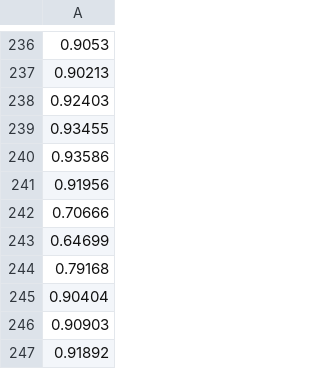
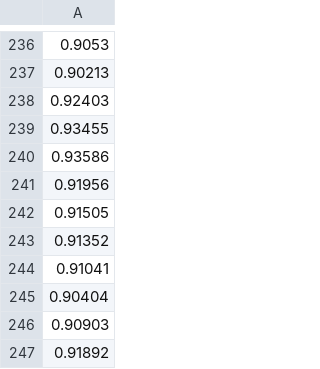
Before and after one commit to JYT86/EE5003_byJYT, a CSV file: data/NASA/CS2_36/CS2_36_cc_cap.csv, drawn as a sheet; only a part is shown, gaps mark what is left out.

```diff
--- a/data/NASA/CS2_36/CS2_36_cc_cap.csv
+++ b/data/NASA/CS2_36/CS2_36_cc_cap.csv
@@ -241,5 +241,5 @@
 0.91956
-0.70666
-0.64699
-0.79168
+0.91505
+0.91352
+0.91041
 0.90404
```
Also changed, not shown: data/NASA/CS2_36/CS2_36_cc_e.csv, data/NASA/CS2_36/CS2_36_cc_t.csv, 3 other files.
